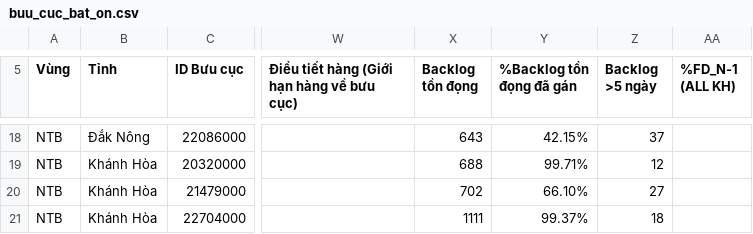
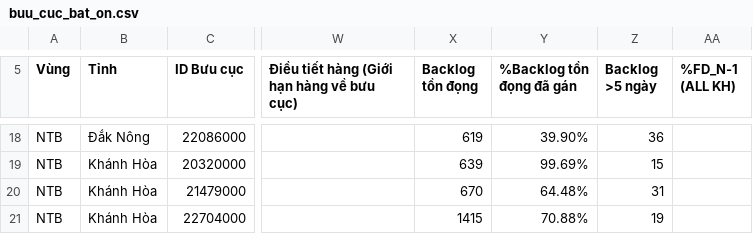
Before and after one commit to thuyntt2-creator/Dashboard_NTB_2026, a CSV file: buu_cuc_bat_on.csv, drawn as a sheet; only a part is shown, gaps mark what is left out; the diff covers the shown part only; the diff names each change by its address in the sheet, - before the commit and + after, or states it on an @@ line.

```diff
--- a/buu_cuc_bat_on.csv
+++ b/buu_cuc_bat_on.csv
-X18 (Backlog tồn đọng): 643
+X18 (Backlog tồn đọng): 619
-Y18 (%Backlog tồn đọng đã gán): 42.15%
+Y18 (%Backlog tồn đọng đã gán): 39.90%
-Z18 (Backlog >5 ngày): 37
+Z18 (Backlog >5 ngày): 36
-X19 (Backlog tồn đọng): 688
+X19 (Backlog tồn đọng): 639
-Y19 (%Backlog tồn đọng đã gán): 99.71%
+Y19 (%Backlog tồn đọng đã gán): 99.69%
-Z19 (Backlog >5 ngày): 12
+Z19 (Backlog >5 ngày): 15
-X20 (Backlog tồn đọng): 702
+X20 (Backlog tồn đọng): 670
-Y20 (%Backlog tồn đọng đã gán): 66.10%
+Y20 (%Backlog tồn đọng đã gán): 64.48%
-Z20 (Backlog >5 ngày): 27
+Z20 (Backlog >5 ngày): 31
-X21 (Backlog tồn đọng): 1111
+X21 (Backlog tồn đọng): 1415
-Y21 (%Backlog tồn đọng đã gán): 99.37%
+Y21 (%Backlog tồn đọng đã gán): 70.88%
-Z21 (Backlog >5 ngày): 18
+Z21 (Backlog >5 ngày): 19
```
Also changed, not shown: 30 edited cells elsewhere in this file, 3 other files.
